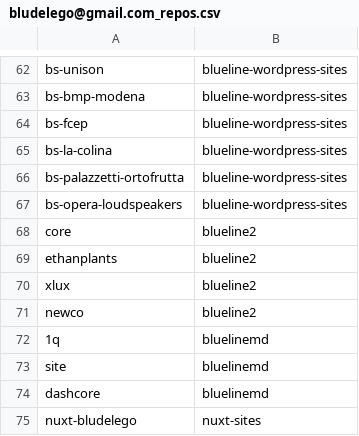
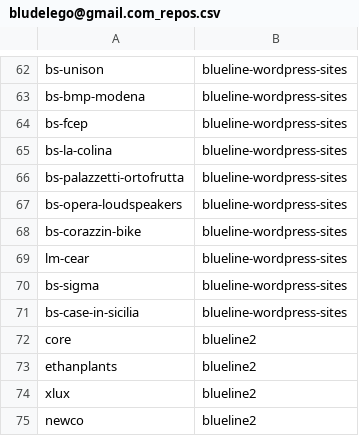
Before and after one commit to seriiserii825/py-bitbucket, a CSV file: bludelego@gmail.com_repos.csv, drawn as a sheet; only a part is shown, gaps mark what is left out; the shorter side is filled out with more unchanged rows; the diff names each change by its address in the sheet, - before the commit and + after, or states it on an @@ line.

Commit message:
feat: finished create repo

```diff
--- a/bludelego@gmail.com_repos.csv
+++ b/bludelego@gmail.com_repos.csv
+row 68: bs-corazzin-bike | blueline-wordpress-sites
+row 69: lm-cear | blueline-wordpress-sites
+row 70: bs-sigma | blueline-wordpress-sites
+row 71: bs-case-in-sicilia | blueline-wordpress-sites
```
Also changed, not shown: 3 other files.
